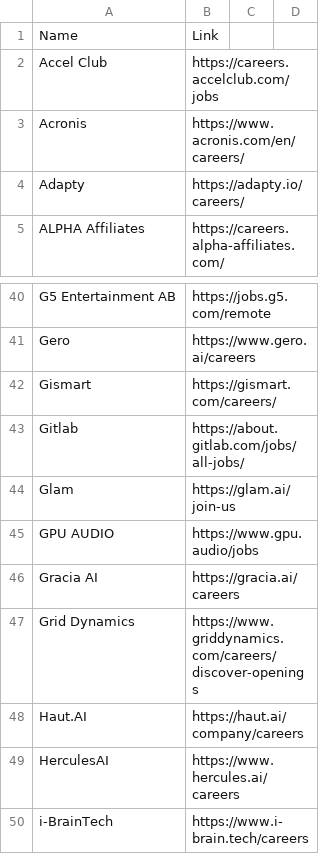
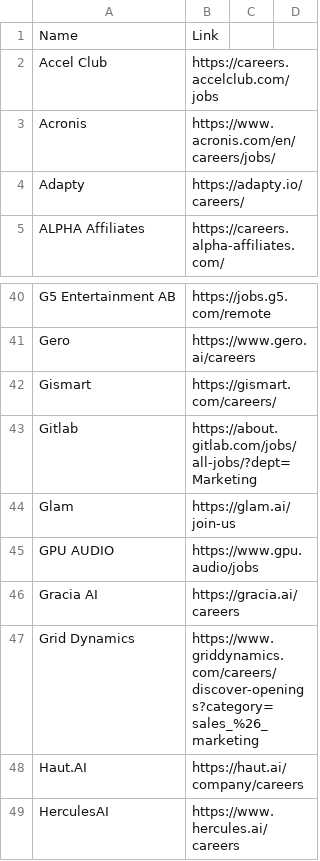
Before and after one commit to soft-triddy/job-watcher, a CSV file: browser_companies.csv, drawn as a sheet; only a part is shown, gaps mark what is left out; the shorter side is filled out with more unchanged rows; the diff covers the shown part only.

```diff
--- a/browser_companies.csv
+++ b/browser_companies.csv
@@ -2,3 +2,3 @@
 Accel Club,https://careers.accelclub.com/jobs
-Acronis,https://www.acronis.com/en/careers/
+Acronis,https://www.acronis.com/en/careers/jobs/
 Adapty,https://adapty.io/careers/
@@ -42,3 +42,3 @@ Gero,https://www.gero.ai/careers
 Gismart,https://gismart.com/careers/
-Gitlab,https://about.gitlab.com/jobs/all-jobs/
+Gitlab,https://about.gitlab.com/jobs/all-jobs/?dept=Marketing
 Glam,https://glam.ai/join-us
@@ -46,3 +46,3 @@ GPU AUDIO,https://www.gpu.audio/jobs
 Gracia AI,https://gracia.ai/careers
-Grid Dynamics,https://www.griddynamics.com/careers/discover-openings
+Grid Dynamics,https://www.griddynamics.com/careers/discover-openings?category=sales_%26_marketing
 Haut.AI,https://haut.ai/company/careers
```
Also changed, not shown: 23 added rows, 1 removed row and 2 edited cells elsewhere in this file.
